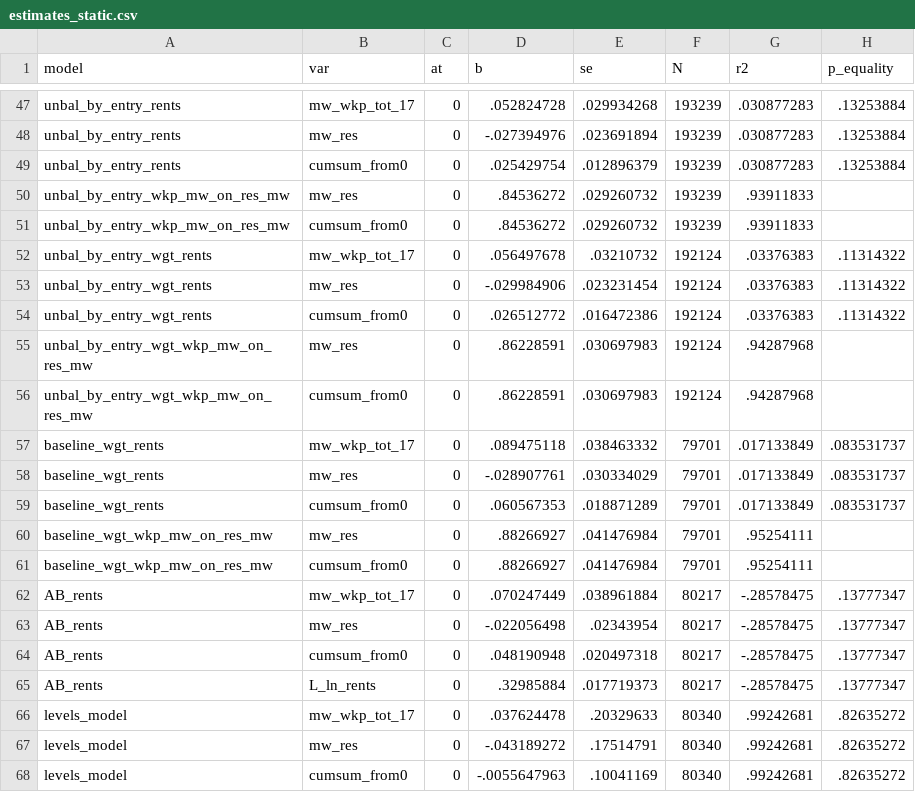
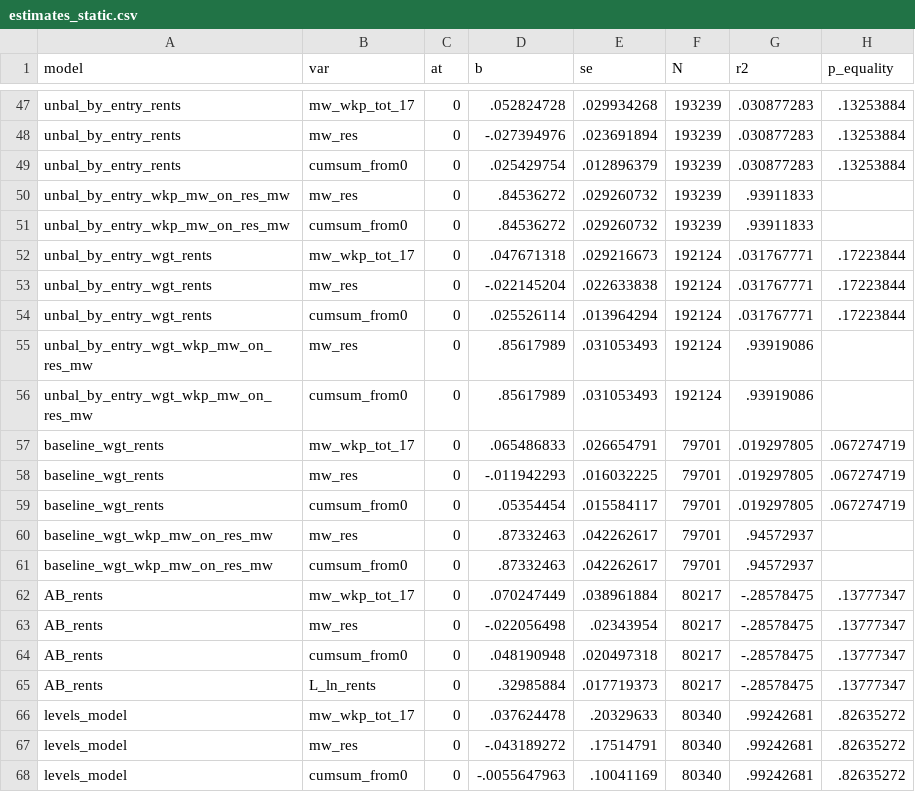
Before and after one commit to diegogentilepassaro/min_wage_rent, a CSV file: analysis/fd_robustness/output/estimates_static.csv, drawn as a sheet; only a part is shown, gaps mark what is left out; the diff covers the shown part only.

Commit message:
Re-run models in fd_robustness adding geo-time dynamic #257
Why are the estimates with weights changing?? They shouldn't. @diegogentilepassaro

```diff
--- a/analysis/fd_robustness/output/estimates_static.csv
+++ b/analysis/fd_robustness/output/estimates_static.csv
@@ -51,12 +51,12 @@ unbal_by_entry_wkp_mw_on_res_mw,mw_res,0,.84536272,.029260732,193239,.93911833,
 unbal_by_entry_wkp_mw_on_res_mw,cumsum_from0,0,.84536272,.029260732,193239,.93911833,
-unbal_by_entry_wgt_rents,mw_wkp_tot_17,0,.056497678,.03210732,192124,.03376383,.11314322
-unbal_by_entry_wgt_rents,mw_res,0,-.029984906,.023231454,192124,.03376383,.11314322
-unbal_by_entry_wgt_rents,cumsum_from0,0,.026512772,.016472386,192124,.03376383,.11314322
-unbal_by_entry_wgt_wkp_mw_on_res_mw,mw_res,0,.86228591,.030697983,192124,.94287968,
-unbal_by_entry_wgt_wkp_mw_on_res_mw,cumsum_from0,0,.86228591,.030697983,192124,.94287968,
-baseline_wgt_rents,mw_wkp_tot_17,0,.089475118,.038463332,79701,.017133849,.083531737
-baseline_wgt_rents,mw_res,0,-.028907761,.030334029,79701,.017133849,.083531737
-baseline_wgt_rents,cumsum_from0,0,.060567353,.018871289,79701,.017133849,.083531737
-baseline_wgt_wkp_mw_on_res_mw,mw_res,0,.88266927,.041476984,79701,.95254111,
-baseline_wgt_wkp_mw_on_res_mw,cumsum_from0,0,.88266927,.041476984,79701,.95254111,
+unbal_by_entry_wgt_rents,mw_wkp_tot_17,0,.047671318,.029216673,192124,.031767771,.17223844
+unbal_by_entry_wgt_rents,mw_res,0,-.022145204,.022633838,192124,.031767771,.17223844
+unbal_by_entry_wgt_rents,cumsum_from0,0,.025526114,.013964294,192124,.031767771,.17223844
+unbal_by_entry_wgt_wkp_mw_on_res_mw,mw_res,0,.85617989,.031053493,192124,.93919086,
+unbal_by_entry_wgt_wkp_mw_on_res_mw,cumsum_from0,0,.85617989,.031053493,192124,.93919086,
+baseline_wgt_rents,mw_wkp_tot_17,0,.065486833,.026654791,79701,.019297805,.067274719
+baseline_wgt_rents,mw_res,0,-.011942293,.016032225,79701,.019297805,.067274719
+baseline_wgt_rents,cumsum_from0,0,.05354454,.015584117,79701,.019297805,.067274719
+baseline_wgt_wkp_mw_on_res_mw,mw_res,0,.87332463,.042262617,79701,.94572937,
+baseline_wgt_wkp_mw_on_res_mw,cumsum_from0,0,.87332463,.042262617,79701,.94572937,
 AB_rents,mw_wkp_tot_17,0,.070247449,.038961884,80217,-.28578475,.13777347
```
Also changed, not shown: 18 edited cells elsewhere in this file, 5 other files.
